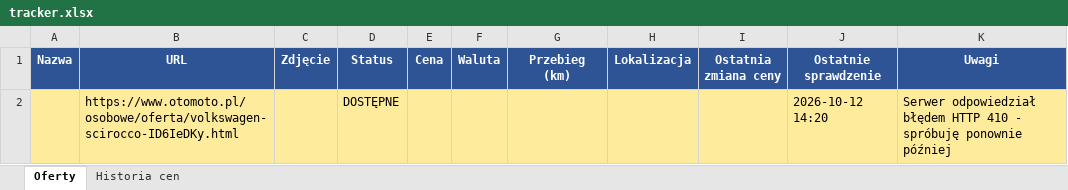
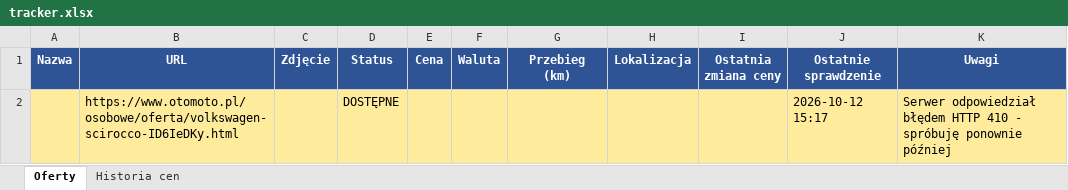
Before and after one commit to ziom124/cmv5, an Excel workbook: tracker.xlsx, sheet Oferty, drawn as a sheet; values as stored, in another font and other column widths than the file's, no borders; the diff names each change by its address in the sheet, - before the commit and + after, or states it on an @@ line.

```diff
--- a/tracker.xlsx (sheet Oferty)
+++ b/tracker.xlsx (sheet Oferty)
-J2 (Ostatnie sprawdzenie): 2026-10-12 14:20
+J2 (Ostatnie sprawdzenie): 2026-10-12 15:17
```
Also changed, not shown: 2 other files.
